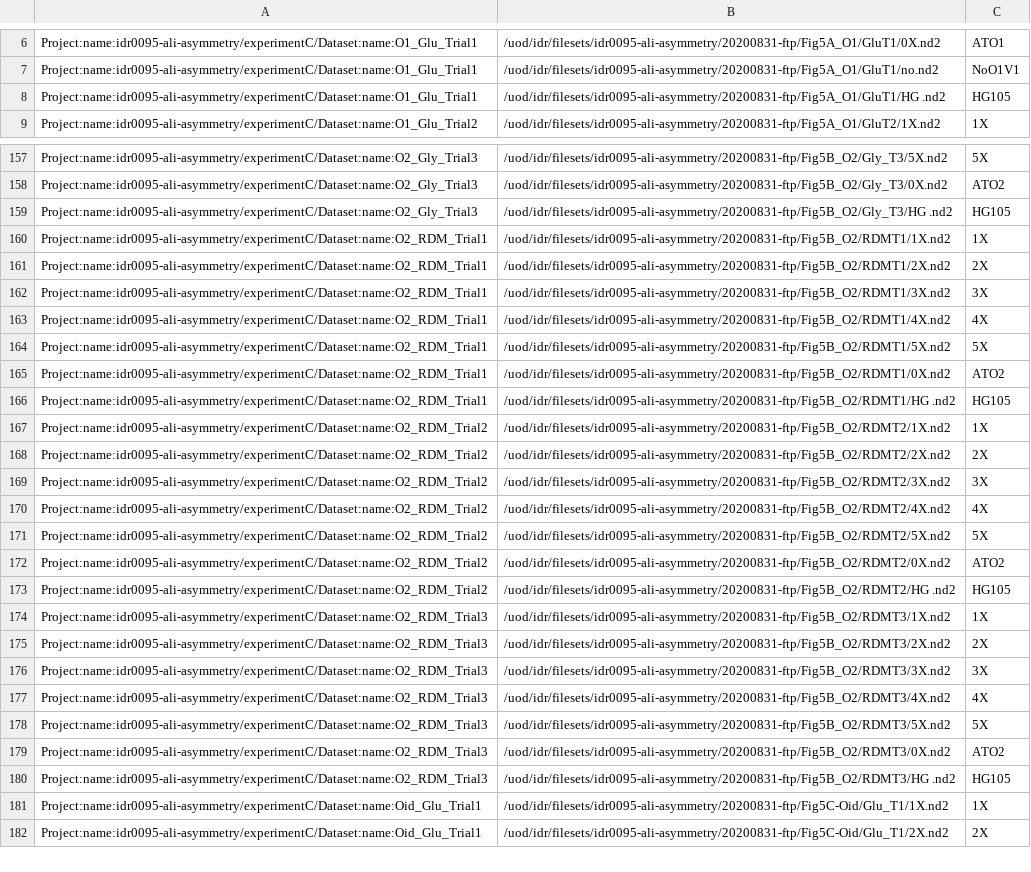
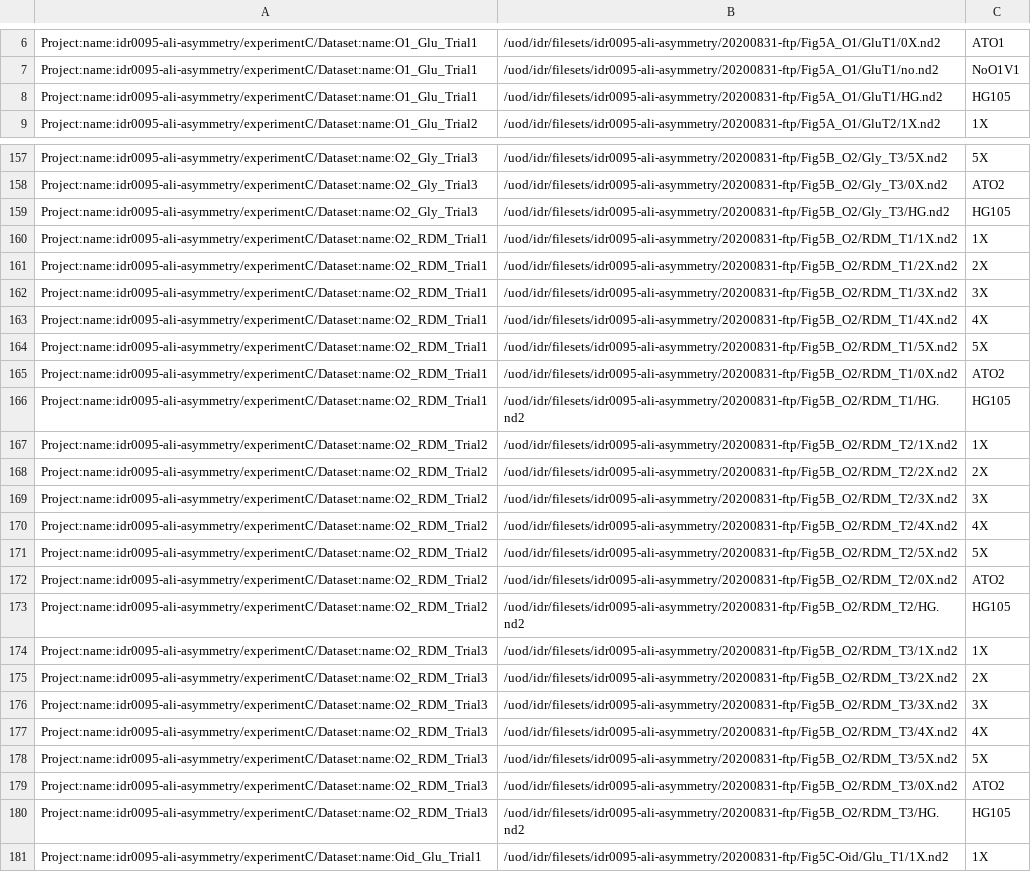
Before and after one commit to IDR/idr0095-ali-asymmetry, a TSV file: experimentC/idr0095-experimentC-filePaths.tsv, drawn as a sheet; only a part is shown, gaps mark what is left out; the shorter side is filled out with more unchanged rows; the diff covers the shown part only; the diff names each change by its address in the sheet, - before the commit and + after, or states it on an @@ line.

Commit message:
Regenerate filePaths import files

```diff
--- a/experimentC/idr0095-experimentC-filePaths.tsv
+++ b/experimentC/idr0095-experimentC-filePaths.tsv
-B8: /uod/idr/filesets/idr0095-ali-asymmetry/20200831-ftp/Fig5A_O1/GluT1/HG .nd2
+B8: /uod/idr/filesets/idr0095-ali-asymmetry/20200831-ftp/Fig5A_O1/GluT1/HG.nd2
-B159: /uod/idr/filesets/idr0095-ali-asymmetry/20200831-ftp/Fig5B_O2/Gly_T3/HG .nd2
+B159: /uod/idr/filesets/idr0095-ali-asymmetry/20200831-ftp/Fig5B_O2/Gly_T3/HG.nd2
-B160: /uod/idr/filesets/idr0095-ali-asymmetry/20200831-ftp/Fig5B_O2/RDMT1/1X.nd2
+B160: /uod/idr/filesets/idr0095-ali-asymmetry/20200831-ftp/Fig5B_O2/RDM_T1/1X.nd2
-B161: /uod/idr/filesets/idr0095-ali-asymmetry/20200831-ftp/Fig5B_O2/RDMT1/2X.nd2
+B161: /uod/idr/filesets/idr0095-ali-asymmetry/20200831-ftp/Fig5B_O2/RDM_T1/2X.nd2
-B162: /uod/idr/filesets/idr0095-ali-asymmetry/20200831-ftp/Fig5B_O2/RDMT1/3X.nd2
+B162: /uod/idr/filesets/idr0095-ali-asymmetry/20200831-ftp/Fig5B_O2/RDM_T1/3X.nd2
-B163: /uod/idr/filesets/idr0095-ali-asymmetry/20200831-ftp/Fig5B_O2/RDMT1/4X.nd2
+B163: /uod/idr/filesets/idr0095-ali-asymmetry/20200831-ftp/Fig5B_O2/RDM_T1/4X.nd2
-B164: /uod/idr/filesets/idr0095-ali-asymmetry/20200831-ftp/Fig5B_O2/RDMT1/5X.nd2
+B164: /uod/idr/filesets/idr0095-ali-asymmetry/20200831-ftp/Fig5B_O2/RDM_T1/5X.nd2
-B165: /uod/idr/filesets/idr0095-ali-asymmetry/20200831-ftp/Fig5B_O2/RDMT1/0X.nd2
+B165: /uod/idr/filesets/idr0095-ali-asymmetry/20200831-ftp/Fig5B_O2/RDM_T1/0X.nd2
-B166: /uod/idr/filesets/idr0095-ali-asymmetry/20200831-ftp/Fig5B_O2/RDMT1/HG .nd2
+B166: /uod/idr/filesets/idr0095-ali-asymmetry/20200831-ftp/Fig5B_O2/RDM_T1/HG.nd2
-B167: /uod/idr/filesets/idr0095-ali-asymmetry/20200831-ftp/Fig5B_O2/RDMT2/1X.nd2
+B167: /uod/idr/filesets/idr0095-ali-asymmetry/20200831-ftp/Fig5B_O2/RDM_T2/1X.nd2
-B168: /uod/idr/filesets/idr0095-ali-asymmetry/20200831-ftp/Fig5B_O2/RDMT2/2X.nd2
+B168: /uod/idr/filesets/idr0095-ali-asymmetry/20200831-ftp/Fig5B_O2/RDM_T2/2X.nd2
-B169: /uod/idr/filesets/idr0095-ali-asymmetry/20200831-ftp/Fig5B_O2/RDMT2/3X.nd2
+B169: /uod/idr/filesets/idr0095-ali-asymmetry/20200831-ftp/Fig5B_O2/RDM_T2/3X.nd2
-B170: /uod/idr/filesets/idr0095-ali-asymmetry/20200831-ftp/Fig5B_O2/RDMT2/4X.nd2
+B170: /uod/idr/filesets/idr0095-ali-asymmetry/20200831-ftp/Fig5B_O2/RDM_T2/4X.nd2
-B171: /uod/idr/filesets/idr0095-ali-asymmetry/20200831-ftp/Fig5B_O2/RDMT2/5X.nd2
+B171: /uod/idr/filesets/idr0095-ali-asymmetry/20200831-ftp/Fig5B_O2/RDM_T2/5X.nd2
-B172: /uod/idr/filesets/idr0095-ali-asymmetry/20200831-ftp/Fig5B_O2/RDMT2/0X.nd2
+B172: /uod/idr/filesets/idr0095-ali-asymmetry/20200831-ftp/Fig5B_O2/RDM_T2/0X.nd2
-B173: /uod/idr/filesets/idr0095-ali-asymmetry/20200831-ftp/Fig5B_O2/RDMT2/HG .nd2
+B173: /uod/idr/filesets/idr0095-ali-asymmetry/20200831-ftp/Fig5B_O2/RDM_T2/HG.nd2
-B174: /uod/idr/filesets/idr0095-ali-asymmetry/20200831-ftp/Fig5B_O2/RDMT3/1X.nd2
+B174: /uod/idr/filesets/idr0095-ali-asymmetry/20200831-ftp/Fig5B_O2/RDM_T3/1X.nd2
-B175: /uod/idr/filesets/idr0095-ali-asymmetry/20200831-ftp/Fig5B_O2/RDMT3/2X.nd2
+B175: /uod/idr/filesets/idr0095-ali-asymmetry/20200831-ftp/Fig5B_O2/RDM_T3/2X.nd2
-B176: /uod/idr/filesets/idr0095-ali-asymmetry/20200831-ftp/Fig5B_O2/RDMT3/3X.nd2
+B176: /uod/idr/filesets/idr0095-ali-asymmetry/20200831-ftp/Fig5B_O2/RDM_T3/3X.nd2
-B177: /uod/idr/filesets/idr0095-ali-asymmetry/20200831-ftp/Fig5B_O2/RDMT3/4X.nd2
+B177: /uod/idr/filesets/idr0095-ali-asymmetry/20200831-ftp/Fig5B_O2/RDM_T3/4X.nd2
-B178: /uod/idr/filesets/idr0095-ali-asymmetry/20200831-ftp/Fig5B_O2/RDMT3/5X.nd2
+B178: /uod/idr/filesets/idr0095-ali-asymmetry/20200831-ftp/Fig5B_O2/RDM_T3/5X.nd2
-B179: /uod/idr/filesets/idr0095-ali-asymmetry/20200831-ftp/Fig5B_O2/RDMT3/0X.nd2
+B179: /uod/idr/filesets/idr0095-ali-asymmetry/20200831-ftp/Fig5B_O2/RDM_T3/0X.nd2
-B180: /uod/idr/filesets/idr0095-ali-asymmetry/20200831-ftp/Fig5B_O2/RDMT3/HG .nd2
+B180: /uod/idr/filesets/idr0095-ali-asymmetry/20200831-ftp/Fig5B_O2/RDM_T3/HG.nd2
```
Also changed, not shown: 31 edited cells elsewhere in this file, experimentA/idr0095-experimentA-filePaths.tsv, experimentB/idr0095-experimentB-filePaths.tsv.
